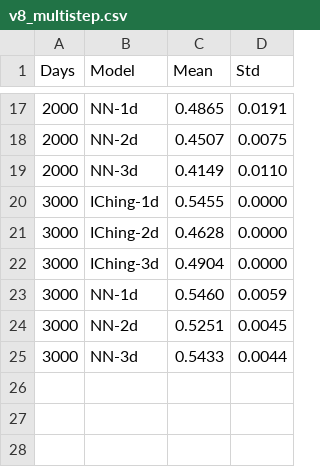
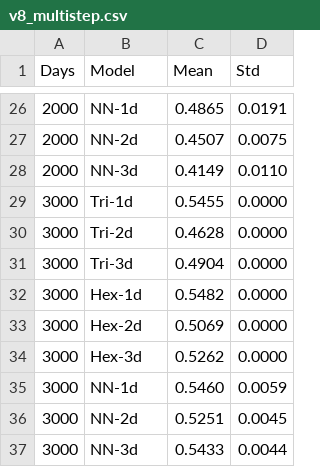
Before and after one commit to guojie0050/i-ching-5d-worldline-engine, a CSV file: mvp/results/v8_multistep.csv, drawn as a sheet; only a part is shown, gaps mark what is left out; the diff covers the shown part only.

Commit message:
V8+: Hexagram model multi-step (decay 2.2% vs Trigram 5.5%)

```diff
--- a/mvp/results/v8_multistep.csv
+++ b/mvp/results/v8_multistep.csv
@@ -19,5 +28,8 @@ Days,Model,Mean,Std
 2000,NN-3d,0.4149,0.0110
-3000,IChing-1d,0.5455,0.0000
-3000,IChing-2d,0.4628,0.0000
-3000,IChing-3d,0.4904,0.0000
+3000,Tri-1d,0.5455,0.0000
+3000,Tri-2d,0.4628,0.0000
+3000,Tri-3d,0.4904,0.0000
+3000,Hex-1d,0.5482,0.0000
+3000,Hex-2d,0.5069,0.0000
+3000,Hex-3d,0.5262,0.0000
 3000,NN-1d,0.5460,0.0059
```
Also changed, not shown: 9 added rows and 9 edited cells elsewhere in this file, 2 other files.
